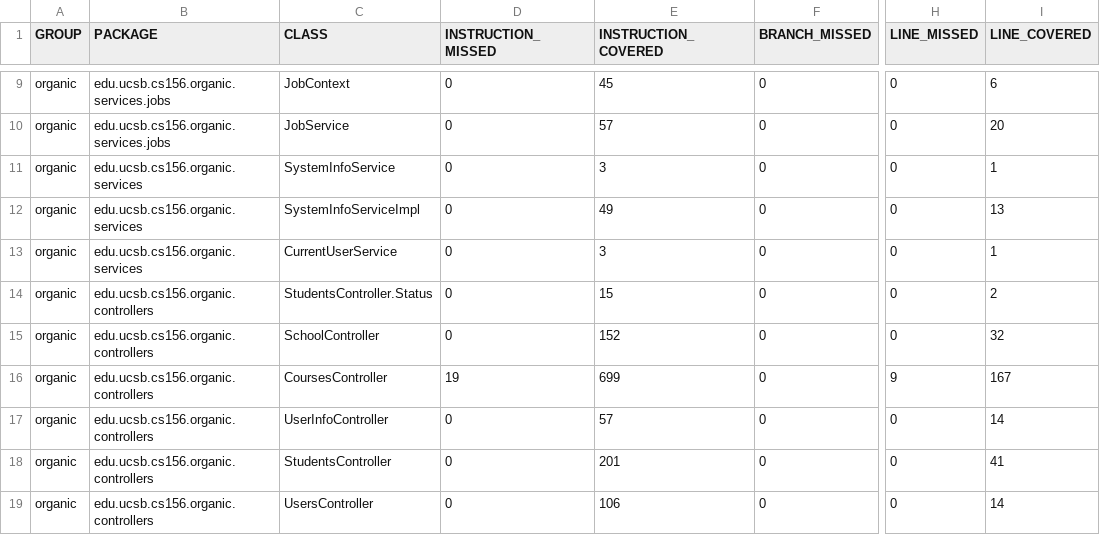
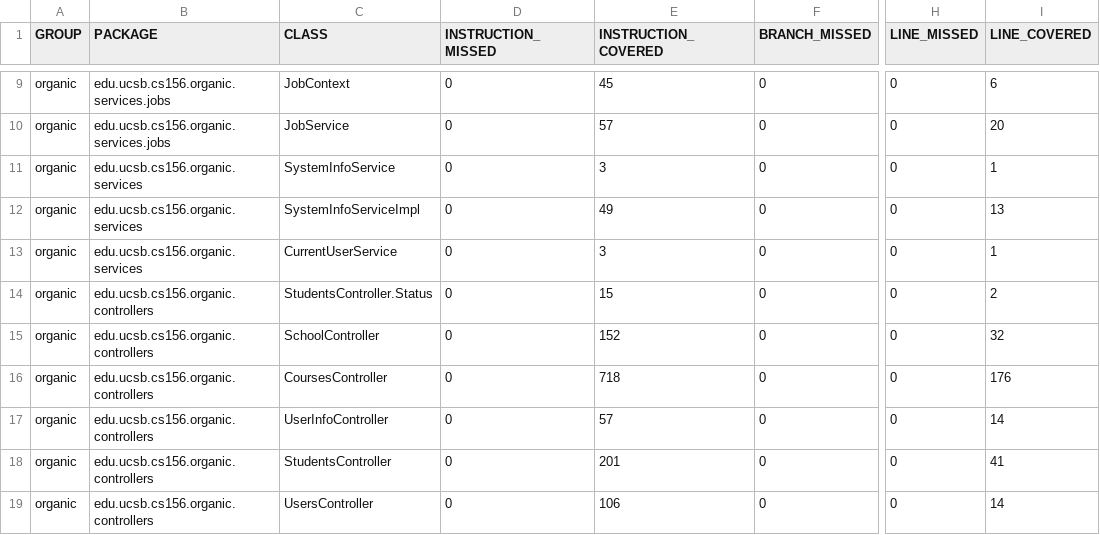
Before and after one commit to ucsb-cs156-s24/proj-organic-s24-5pm-3, a CSV file: prs/71/jacoco/jacoco.csv, drawn as a sheet; only a part is shown, gaps mark what is left out; the diff names each change by its address in the sheet, - before the commit and + after, or states it on an @@ line.

```diff
--- a/prs/71/jacoco/jacoco.csv
+++ b/prs/71/jacoco/jacoco.csv
-D16 (INSTRUCTION_MISSED): 19
+D16 (INSTRUCTION_MISSED): 0
-E16 (INSTRUCTION_COVERED): 699
+E16 (INSTRUCTION_COVERED): 718
-H16 (LINE_MISSED): 9
+H16 (LINE_MISSED): 0
-I16 (LINE_COVERED): 167
+I16 (LINE_COVERED): 176
```
Also changed, not shown: 7 other files.
